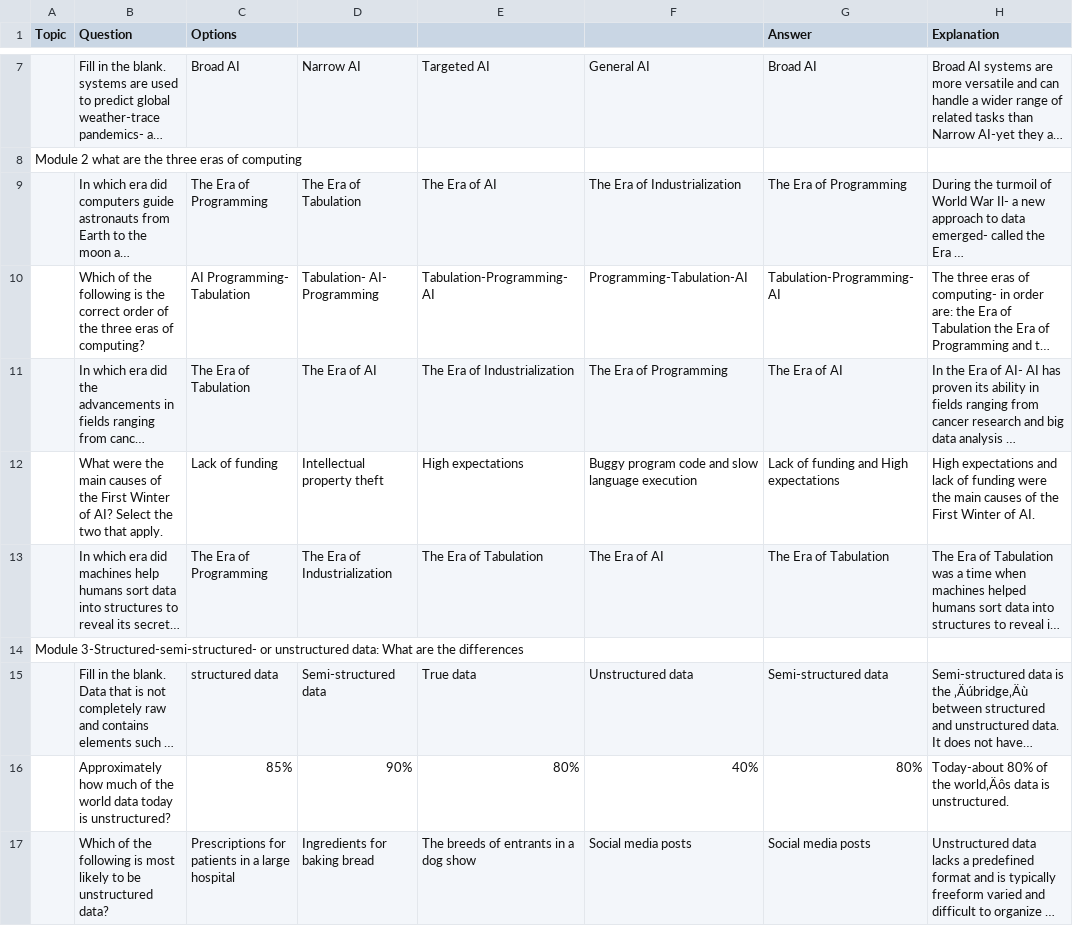
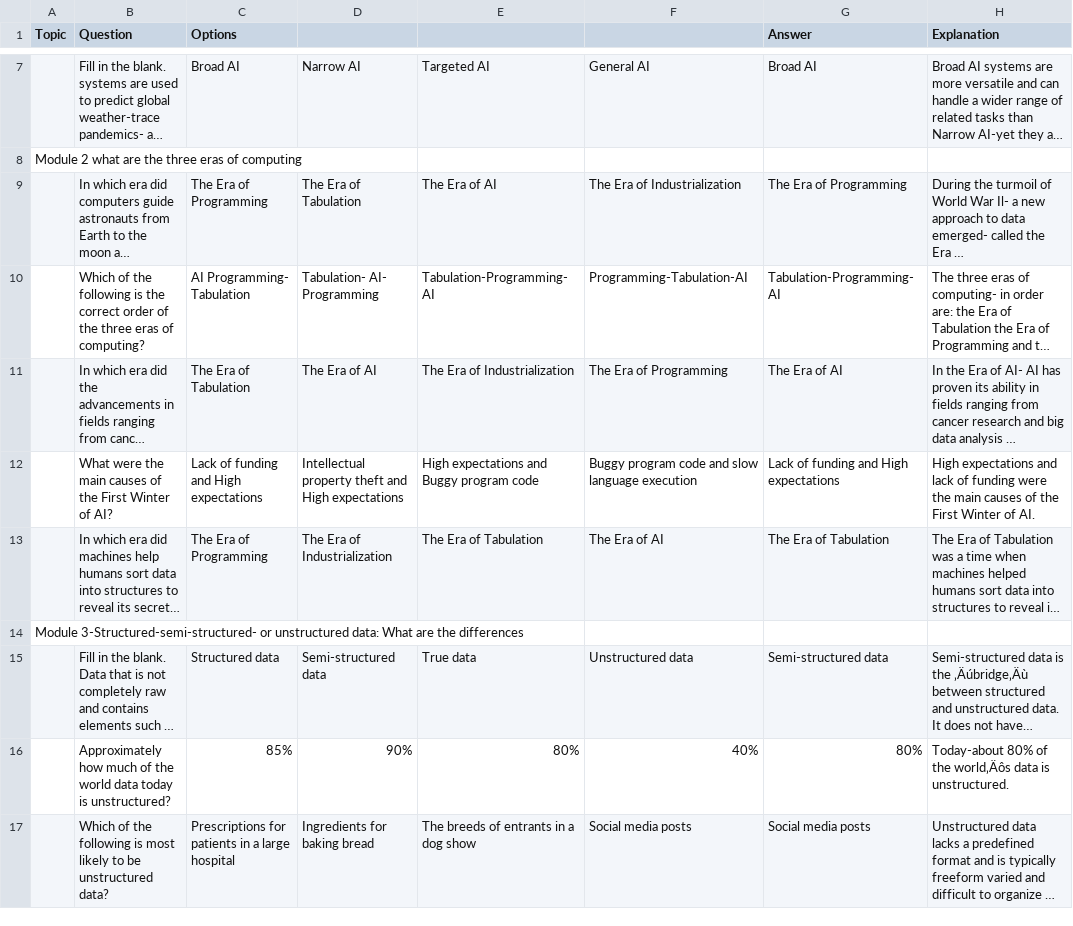
Before and after one commit to M00nlightbee/Skills-Enablement-DCCG, a CSV file: SkillBuildGame/Assets/StreamingAssets/IBM_AI_Questions.csv, drawn as a sheet; only a part is shown, gaps mark what is left out; long unchanged cells end in …; the diff covers the shown part only; the diff names each change by its address in the sheet, - before the commit and + after, or states it on an @@ line.

Commit message:
Update main branch
Added leader board
Connect to database(supabase)
Bullet size increased for visibility
Control - Esc key to get volume on the gameboard
Updated csv file with correct answers

```diff
--- a/SkillBuildGame/Assets/StreamingAssets/IBM_AI_Questions.csv
+++ b/SkillBuildGame/Assets/StreamingAssets/IBM_AI_Questions.csv
-B12 (Question): …of AI? Select the two that apply.
+B12 (Question): …of AI?
-C12 (Options): Lack of funding
+C12 (Options): Lack of funding and High expectations
-D12: Intellectual property theft
+D12: Intellectual property theft and High expectations
-E12: High expectations
+E12: High expectations and Buggy program code
-C15 (Options): structured data
+C15 (Options): Structured data
```
Also changed, not shown: 4 edited cells elsewhere in this file, 39 other files.
